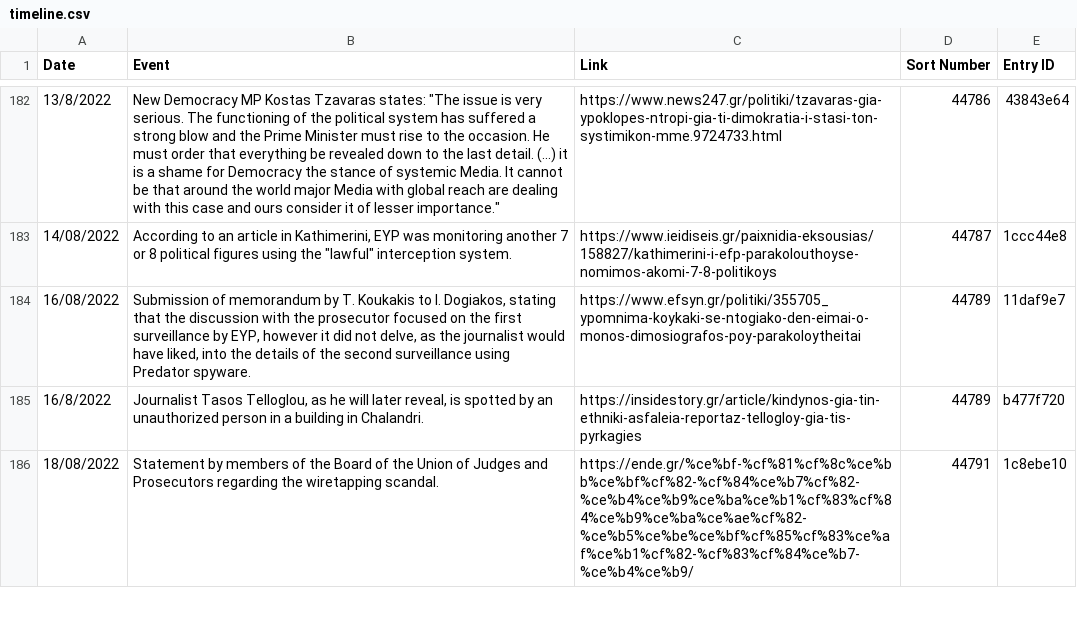
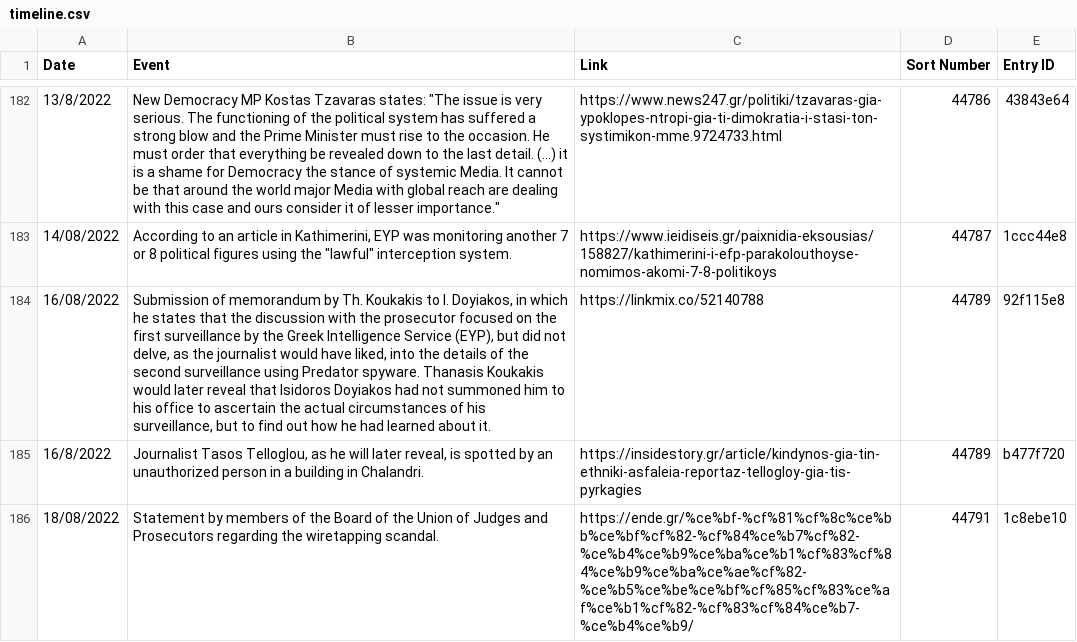
Before and after one commit to predatorgate/predatorgate.github.io, a CSV file: data/en/timeline.csv, drawn as a sheet; only a part is shown, gaps mark what is left out.

```diff
--- a/data/en/timeline.csv
+++ b/data/en/timeline.csv
@@ -183,3 +183,3 @@ Date,Event,Link,Sort Number,Entry ID
 14/08/2022,"According to an article in Kathimerini, EYP was monitoring another 7 or 8 political figures using the ""lawful"" interception system.",https://www.ieidiseis.gr/paixnidia-eksousias/158827/kathimerini-i-efp-parakolouthoyse-nomimos-akomi-7-8-politikoys,44787,1ccc44e8
-16/08/2022,"Submission of memorandum by T. Koukakis to I. Dogiakos, stating that the discussion with the prosecutor focused on the first surveillance by EYP, however it did not delve, as the journalist would have liked, into the details of the second surveillance using Predator spyware.",https://www.efsyn.gr/politiki/355705_ypomnima-koykaki-se-ntogiako-den-eimai-o-monos-dimosiografos-poy-parakoloytheitai,44789,11daf9e7
+16/08/2022,"Submission of memorandum by Th. Koukakis to I. Doyiakos, in which he states that the discussion with the prosecutor focused on the first surveillance by the Greek Intelligence Service (EYP), but did not delve, as the journalist would have liked, into the details of the second surveillance using Predator spyware. Thanasis Koukakis would later reveal that Isidoros Doyiakos had not summoned him to his office to ascertain the actual circumstances of his surveillance, but to find out how he had learned about it.",https://linkmix.co/52140788,44789,92f115e8
 16/8/2022,"Journalist Tasos Telloglou, as he will later reveal, is spotted by an unauthorized person in a building in Chalandri.",https://insidestory.gr/article/kindynos-gia-tin-ethniki-asfaleia-reportaz-tellogloy-gia-tis-pyrkagies,44789,b477f720
```
Also changed, not shown: data/gr/timeline.csv, 1 other file.
